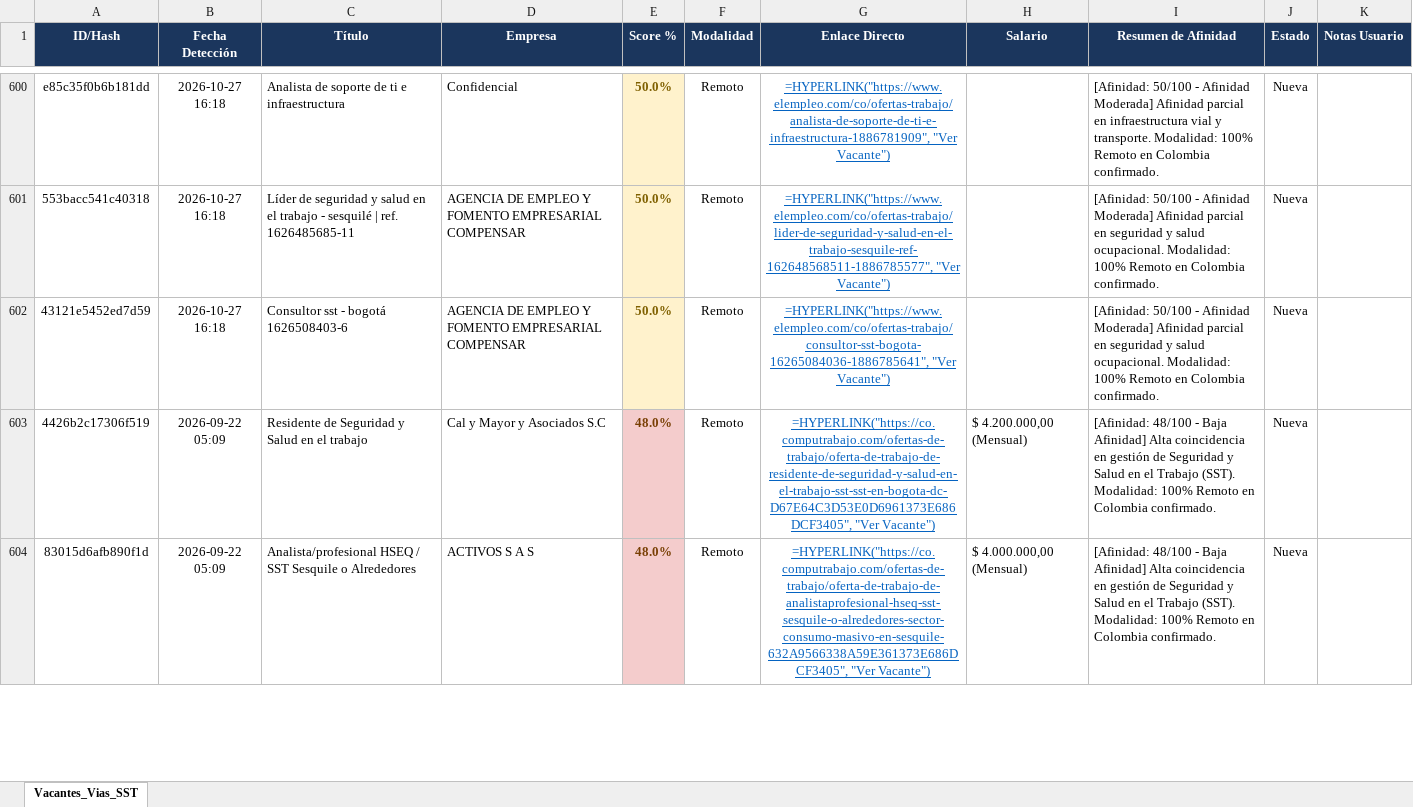
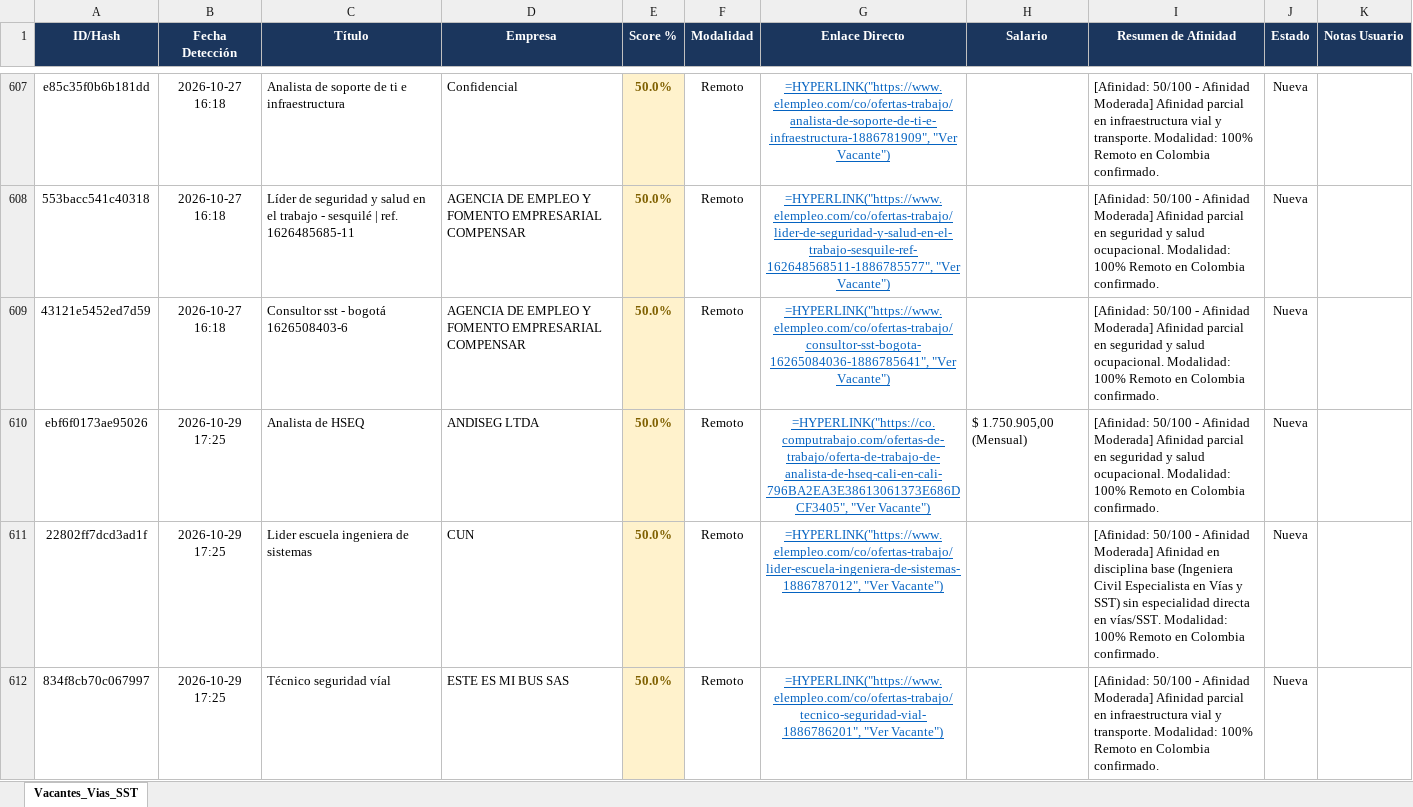
Before and after one commit to alejandromoli32-ui/tracker-jobs, an Excel workbook: output/profile_1_civil_vias_sst_tracker.xlsx, sheet Vacantes_Vias_SST, drawn as a sheet; only a part is shown, gaps mark what is left out; the shorter side is filled out with more unchanged rows; values as stored, in another font and other column widths than the file's, no borders; formulas without a stored value are shown as written; the diff covers the shown part only; the diff names each change by its address in the sheet, - before the commit and + after, or states it on an @@ line.

```diff
--- a/output/profile_1_civil_vias_sst_tracker.xlsx (sheet Vacantes_Vias_SST)
+++ b/output/profile_1_civil_vias_sst_tracker.xlsx (sheet Vacantes_Vias_SST)
+row 610: ebf6f0173ae95026 | 2026-10-29 17:25 | Analista de HSEQ | ANDISEG LTDA | 50.0% | Remoto | =HYPERLINK("https://co.computrabajo.com/ofertas-de-trabajo/oferta-de-trabajo-de-analista-de-hseq-cali-en-cali-796BA2EA3E38613061373E686DCF3405", "Ver Vacante") | $ 1.750.905,00 (Mensual) | [Afinidad: 50/100 - Afinidad Moderada] Afinidad parcial en seguridad y salud ocupacional. Modalidad: 100% Remoto en Colombia confirmado. | Nueva
+row 611: 22802ff7dcd3ad1f | 2026-10-29 17:25 | Lider escuela ingeniera de sistemas | CUN | 50.0% | Remoto | =HYPERLINK("https://www.elempleo.com/co/ofertas-trabajo/lider-escuela-ingeniera-de-sistemas-1886787012", "Ver Vacante") |  | [Afinidad: 50/100 - Afinidad Moderada] Afinidad en disciplina base (Ingeniera Civil Especialista en Vías y SST) sin especialidad directa en vías/SST. Modalidad: 100% Remoto en Colombia confirmado. | Nueva
+row 612: 834f8cb70c067997 | 2026-10-29 17:25 | Técnico seguridad víal | ESTE ES MI BUS SAS | 50.0% | Remoto | =HYPERLINK("https://www.elempleo.com/co/ofertas-trabajo/tecnico-seguridad-vial-1886786201", "Ver Vacante") |  | [Afinidad: 50/100 - Afinidad Moderada] Afinidad parcial en infraestructura vial y transporte. Modalidad: 100% Remoto en Colombia confirmado. | Nueva
```
Also changed, not shown: 10 added rows elsewhere in this sheet, output/profile_5_tecnico_sistemas_tracker.xlsx, output/profile_6_auxiliar_administrativo_tracker.xlsx, 11 other files.
